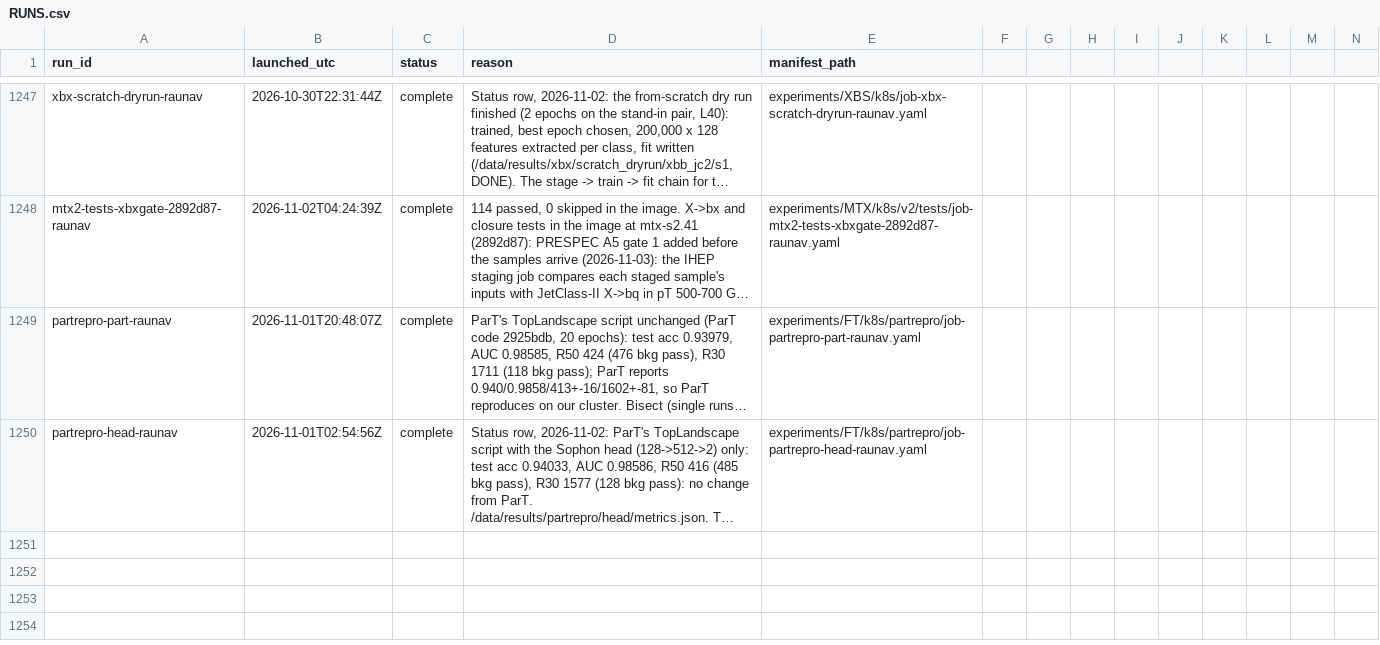
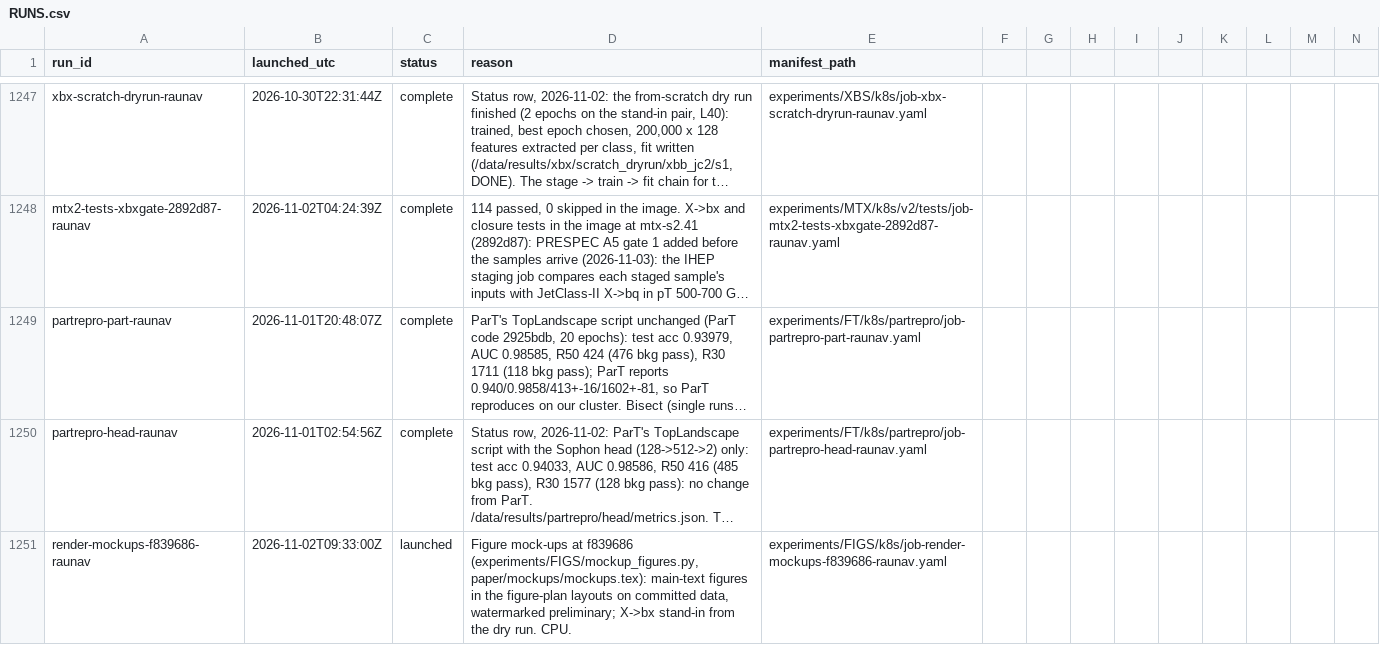
Before and after one commit to raunavm/transferlearningsophon, a CSV file: experiments/RUNS.csv, drawn as a sheet; only a part is shown, gaps mark what is left out; long unchanged cells end in …; rows hold the shown columns only; the diff names each change by its address in the sheet, - before the commit and + after, or states it on an @@ line.

Commit message:
mock-up fixes from review

```diff
--- a/experiments/RUNS.csv
+++ b/experiments/RUNS.csv
+row 1251: render-mockups-f839686-raunav | 2026-11-02T09:33:00Z | launched | Figure mock-ups at f839686 (experiments/FIGS/mockup_figures.py, paper/mockups/mockups.tex): main-text figures in the figure-plan layouts on committed data, watermarked preliminary; X->bx stand-in from the dry run. CPU. | experiments/FIGS/k8s/job-render-mockups-f839686-raunav.yaml
```
Also changed, not shown: 2 other files.
